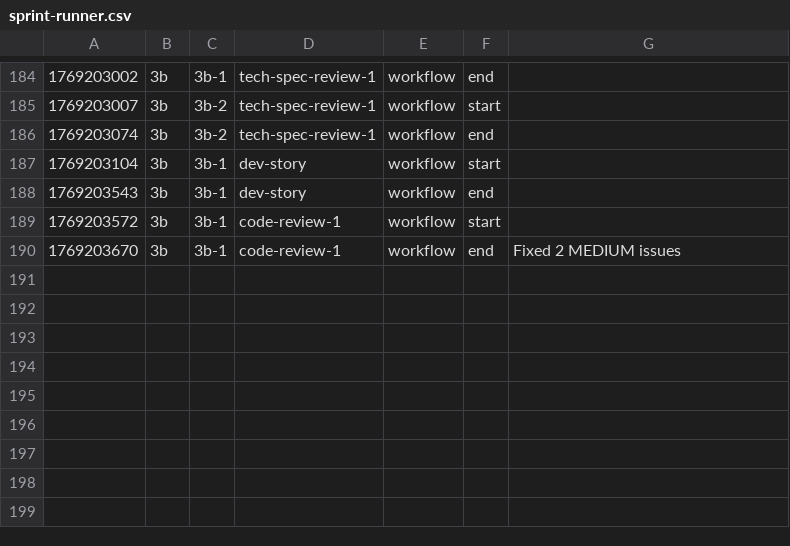
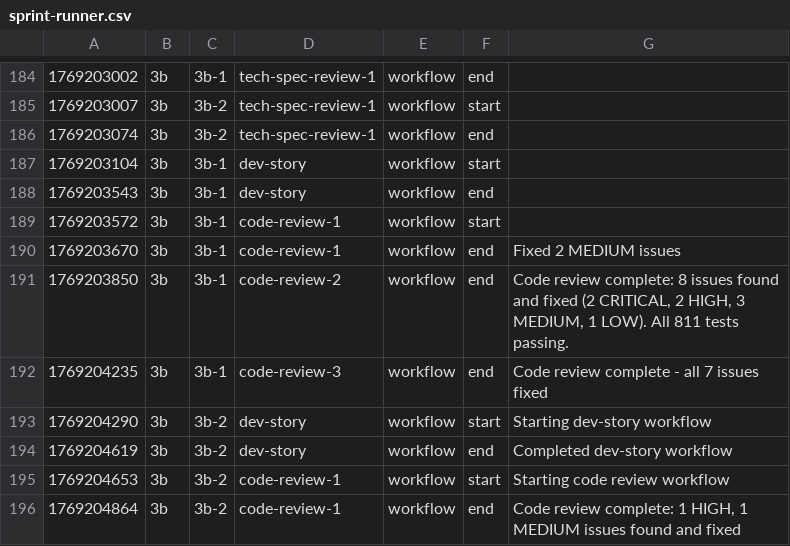
Before and after one commit to michaellinhardt/grimoire, a CSV file: docs/sprint-runner.csv, drawn as a sheet; only a part is shown, gaps mark what is left out.

```diff
--- a/docs/sprint-runner.csv
+++ b/docs/sprint-runner.csv
@@ -190 +190,7 @@
 1769203670,3b,3b-1,code-review-1,workflow,end,"Fixed 2 MEDIUM issues"
+1769203850,3b,3b-1,code-review-2,workflow,end,"Code review complete: 8 issues found and fixed (2 CRITICAL, 2 HIGH, 3 MEDIUM, 1 LOW). All 811 tests passing."
+1769204235,3b,3b-1,code-review-3,workflow,end,"Code review complete - all 7 issues fixed"
+1769204290,3b,3b-2,dev-story,workflow,start,"Starting dev-story workflow"
+1769204619,3b,3b-2,dev-story,workflow,end,"Completed dev-story workflow"
+1769204653,3b,3b-2,code-review-1,workflow,start,"Starting code review workflow"
+1769204864,3b,3b-2,code-review-1,workflow,end,"Code review complete: 1 HIGH, 1 MEDIUM issues found and fixed"
```
Also changed, not shown: 19 other files.
